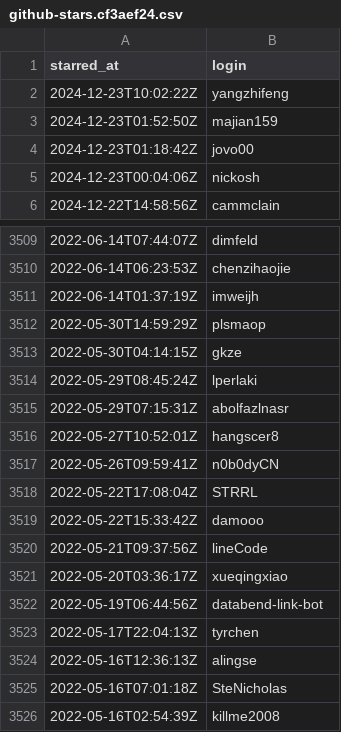
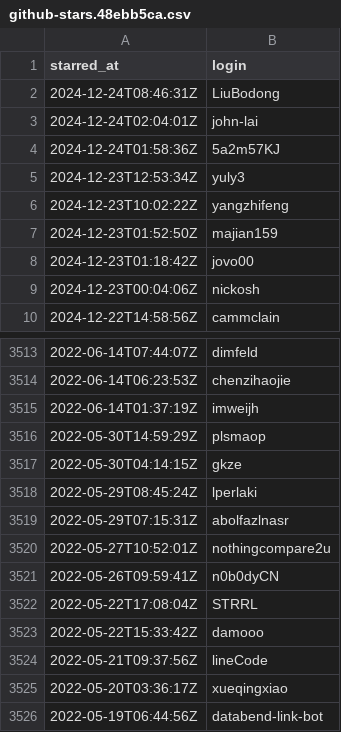
Before and after one commit to bxb100/opendal-stats, a CSV file: dist/_file/data/github-stars.48ebb5ca.csv (was dist/_file/data/github-stars.cf3aef24.csv), drawn as a sheet; only a part is shown, gaps mark what is left out; the shorter side is filled out with more unchanged rows.

```diff
--- a/dist/_file/data/github-stars.cf3aef24.csv
+++ b/dist/_file/data/github-stars.48ebb5ca.csv
@@ -1,2 +1,6 @@
 starred_at,login
+2024-12-24T08:46:31Z,LiuBodong
+2024-12-24T02:04:01Z,john-lai
+2024-12-24T01:58:36Z,5a2m57KJ
+2024-12-23T12:53:34Z,yuly3
 2024-12-23T10:02:22Z,yangzhifeng
@@ -3515,3 +3519,3 @@ starred_at,login
 2022-05-29T07:15:31Z,abolfazlnasr
-2022-05-27T10:52:01Z,hangscer8
+2022-05-27T10:52:01Z,nothingcompare2u
 2022-05-26T09:59:41Z,n0b0dyCN
```
Also changed, not shown: 8 other files.
